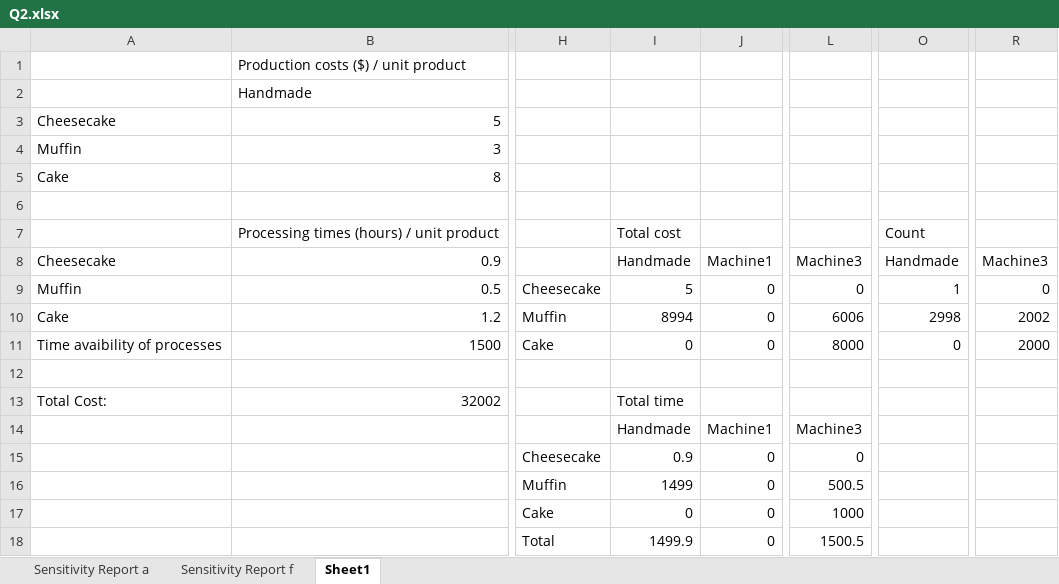
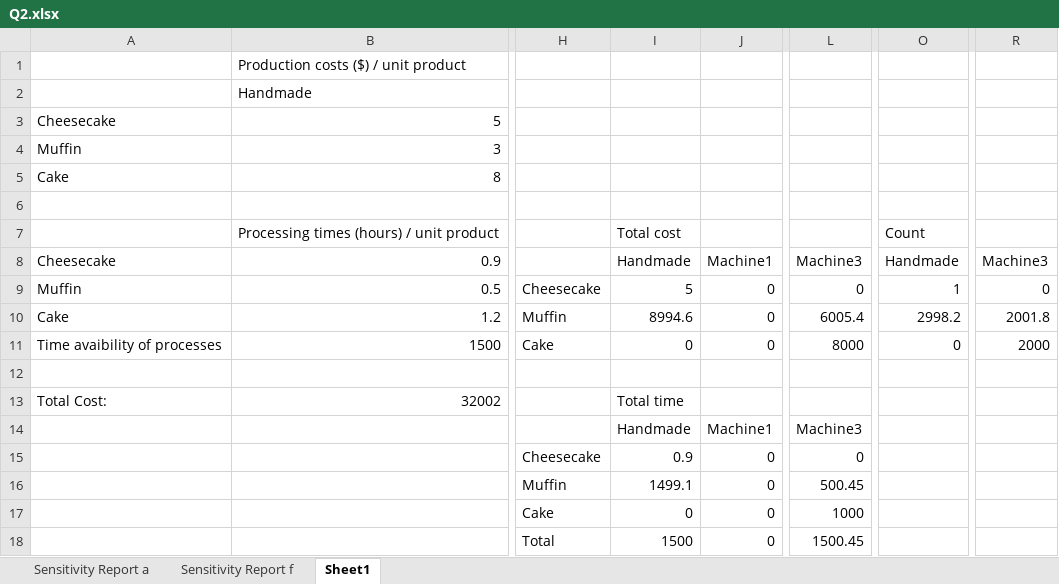
Before and after one commit to gecitemre/semester5, an Excel workbook: IE407/Homework 1/Solution/Q2.xlsx, sheet Sheet1, drawn as a sheet; only a part is shown, gaps mark what is left out; values as stored, in another font and other column widths than the file's, no borders; the diff names each change by its address in the sheet, - before the commit and + after, or states it on an @@ line.

```diff
--- a/IE407/Homework 1/Solution/Q2.xlsx (sheet Sheet1)
+++ b/IE407/Homework 1/Solution/Q2.xlsx (sheet Sheet1)
-I10: 8994
+I10: 8994.6
-L10: 6006
+L10: 6005.4
-O10: 2998
+O10: 2998.2
-R10: 2002
+R10: 2001.8
-I16: 1499
+I16: 1499.1
-L16: 500.5
+L16: 500.45
-I18: 1499.9
+I18: 1500
-L18: 1500.5
+L18: 1500.45
```
Also changed, not shown: 2 other files.
